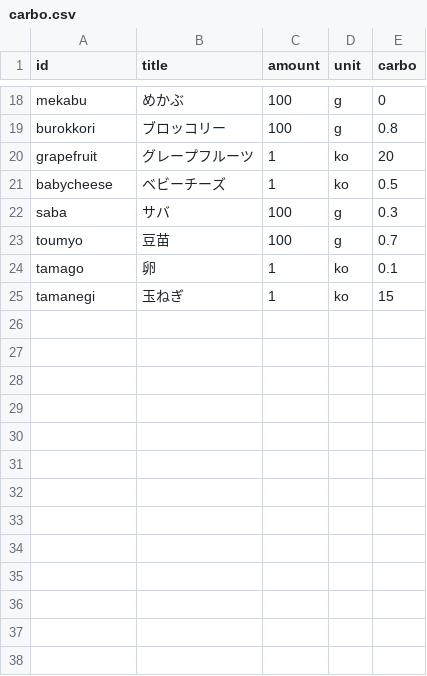
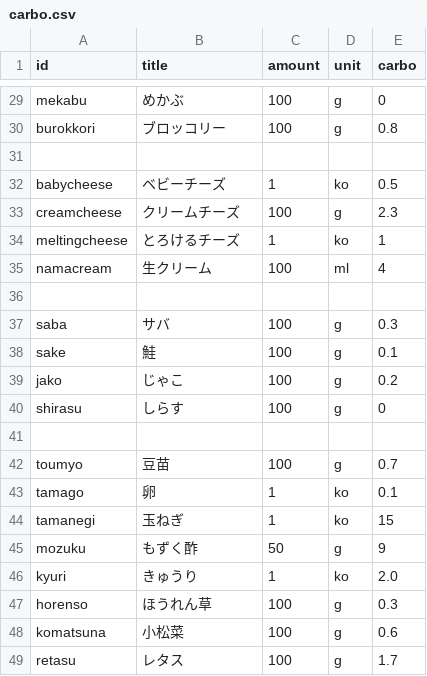
Before and after one commit to harukamm/food-diary, a CSV file: carbo.csv, drawn as a sheet; only a part is shown, gaps mark what is left out; addresses are those after the commit; the diff covers the shown part only; the diff names each change by its address in the sheet, - before the commit and + after, or states it on an @@ line.

```diff
--- a/carbo.csv
+++ b/carbo.csv
-row 31: grapefruit | グレープフルーツ | 1 | ko | 20
+row 31: (empty)
+row 33: creamcheese | クリームチーズ | 100 | g | 2.3
+row 34: meltingcheese | とろけるチーズ | 1 | ko | 1
+row 35: namacream | 生クリーム | 100 | ml | 4
+row 36: (empty)
+row 38: sake | 鮭 | 100 | g | 0.1
+row 39: jako | じゃこ | 100 | g | 0.2
+row 40: shirasu | しらす | 100 | g | 0
+row 41: (empty)
+row 45: mozuku | もずく酢 | 50 | g | 9
+row 46: kyuri | きゅうり | 1 | ko | 2.0
+row 47: horenso | ほうれん草 | 100 | g | 0.3
+row 48: komatsuna | 小松菜 | 100 | g | 0.6
+row 49: retasu | レタス | 100 | g | 1.7
```
Also changed, not shown: 33 added rows and 5 moved rows elsewhere in this file, 4 other files.
